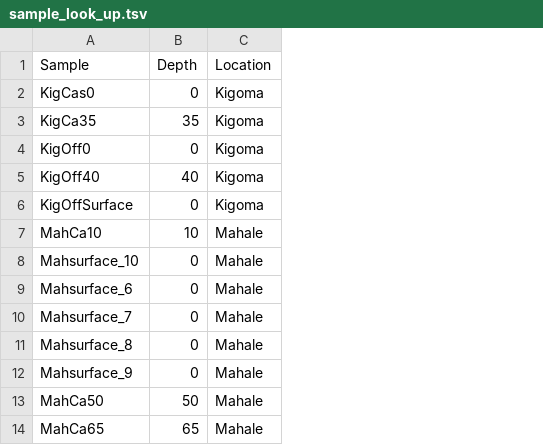
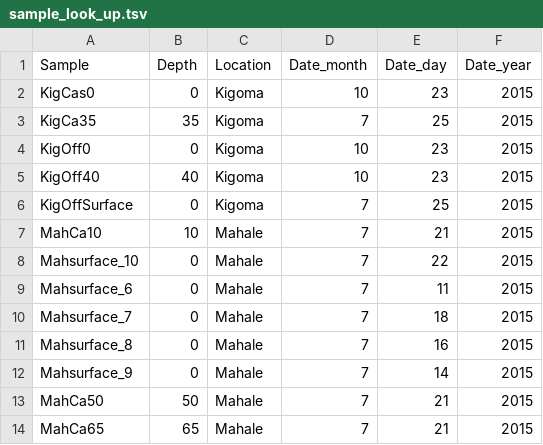
Before and after one commit to patriciatran/LakeTanganyika, a TSV file: FigureS4-Cyano-vs-SQR-genomes/sample_look_up.tsv, drawn as a sheet; only a part is shown; the diff names each change by its address in the sheet, - before the commit and + after, or states it on an @@ line.

Commit message:
Made new Figure 3

```diff
--- a/FigureS4-Cyano-vs-SQR-genomes/sample_look_up.tsv
+++ b/FigureS4-Cyano-vs-SQR-genomes/sample_look_up.tsv
+column D (Date_month), rows 2-14: 10 | 7 | 10 | 10 | 7 | 7 | 7 | 7 | 7 | 7 | 7 | 7 | 7
+column E (Date_day), rows 2-14: 23 | 25 | 23 | 23 | 25 | 21 | 22 | 11 | 18 | 16 | 14 | 21 | 21
+column F (Date_year), rows 2-14: all 2015
```
Also changed, not shown: 4 other files.
